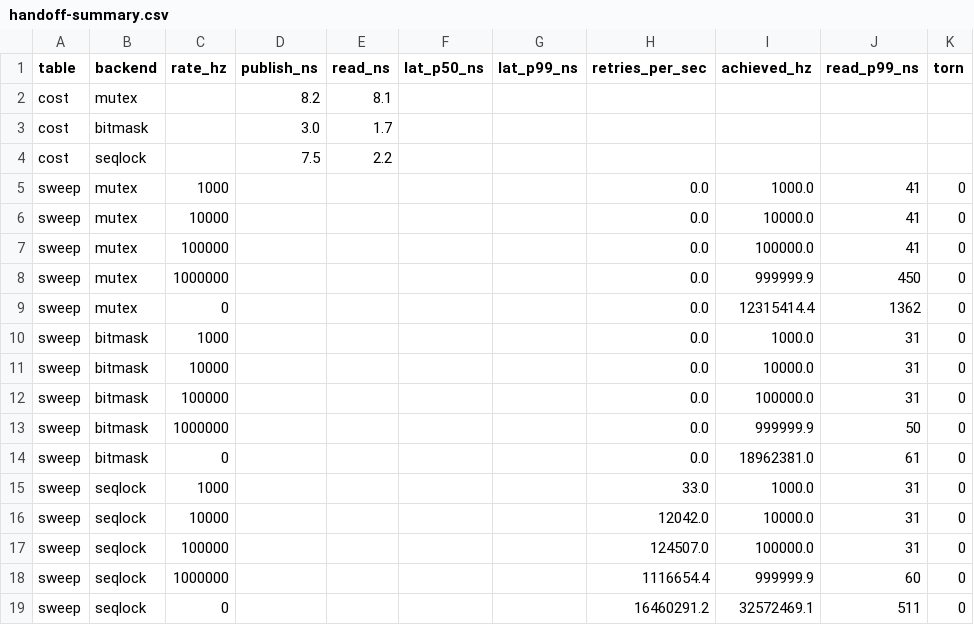
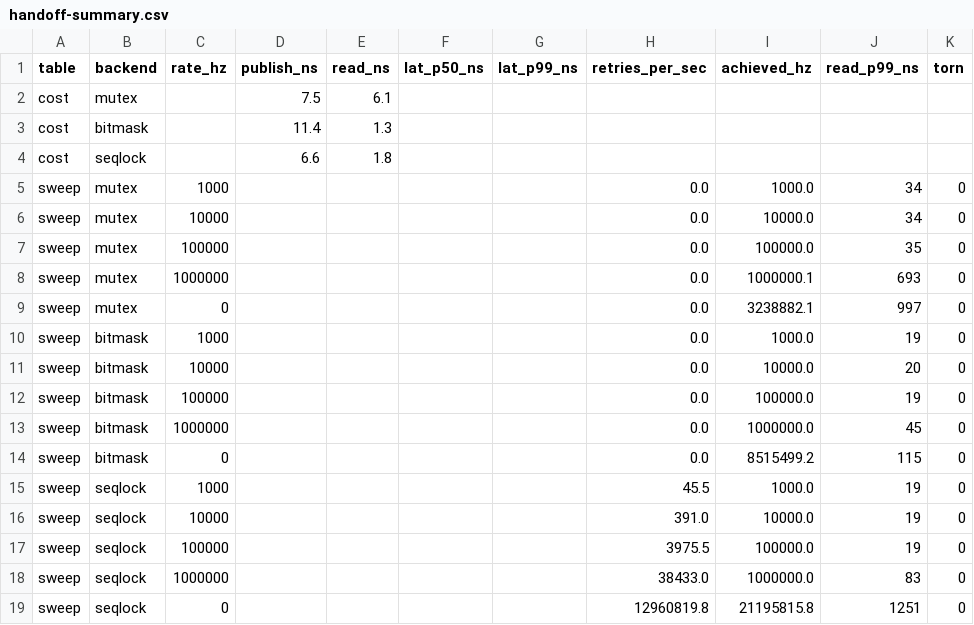
Before and after one commit to tiffany-mares/opengl-render, a CSV file: bench/results/ci/ubuntu-latest/handoff-summary.csv, drawn as a sheet.

```diff
--- a/bench/results/ci/ubuntu-latest/handoff-summary.csv
+++ b/bench/results/ci/ubuntu-latest/handoff-summary.csv
@@ -1,19 +1,19 @@
 table,backend,rate_hz,publish_ns,read_ns,lat_p50_ns,lat_p99_ns,retries_per_sec,achieved_hz,read_p99_ns,torn
-cost,mutex,,8.2,8.1,,,,,,
-cost,bitmask,,3.0,1.7,,,,,,
-cost,seqlock,,7.5,2.2,,,,,,
-sweep,mutex,1000,,,,,0.0,1000.0,41,0
-sweep,mutex,10000,,,,,0.0,10000.0,41,0
-sweep,mutex,100000,,,,,0.0,100000.0,41,0
-sweep,mutex,1000000,,,,,0.0,999999.9,450,0
-sweep,mutex,0,,,,,0.0,12315414.4,1362,0
-sweep,bitmask,1000,,,,,0.0,1000.0,31,0
-sweep,bitmask,10000,,,,,0.0,10000.0,31,0
-sweep,bitmask,100000,,,,,0.0,100000.0,31,0
-sweep,bitmask,1000000,,,,,0.0,999999.9,50,0
-sweep,bitmask,0,,,,,0.0,18962381.0,61,0
-sweep,seqlock,1000,,,,,33.0,1000.0,31,0
-sweep,seqlock,10000,,,,,12042.0,10000.0,31,0
-sweep,seqlock,100000,,,,,124507.0,100000.0,31,0
-sweep,seqlock,1000000,,,,,1116654.4,999999.9,60,0
-sweep,seqlock,0,,,,,16460291.2,32572469.1,511,0
+cost,mutex,,7.5,6.1,,,,,,
+cost,bitmask,,11.4,1.3,,,,,,
+cost,seqlock,,6.6,1.8,,,,,,
+sweep,mutex,1000,,,,,0.0,1000.0,34,0
+sweep,mutex,10000,,,,,0.0,10000.0,34,0
+sweep,mutex,100000,,,,,0.0,100000.0,35,0
+sweep,mutex,1000000,,,,,0.0,1000000.1,693,0
+sweep,mutex,0,,,,,0.0,3238882.1,997,0
+sweep,bitmask,1000,,,,,0.0,1000.0,19,0
+sweep,bitmask,10000,,,,,0.0,10000.0,20,0
+sweep,bitmask,100000,,,,,0.0,100000.0,19,0
+sweep,bitmask,1000000,,,,,0.0,1000000.0,45,0
+sweep,bitmask,0,,,,,0.0,8515499.2,115,0
+sweep,seqlock,1000,,,,,45.5,1000.0,19,0
+sweep,seqlock,10000,,,,,391.0,10000.0,19,0
+sweep,seqlock,100000,,,,,3975.5,100000.0,19,0
+sweep,seqlock,1000000,,,,,38433.0,1000000.0,83,0
+sweep,seqlock,0,,,,,12960819.8,21195815.8,1251,0
```
Also changed, not shown: bench/results/ci/ubuntu-latest/pacing-summary.csv, bench/results/ci/windows-latest/handoff-summary.csv, 5 other files.
